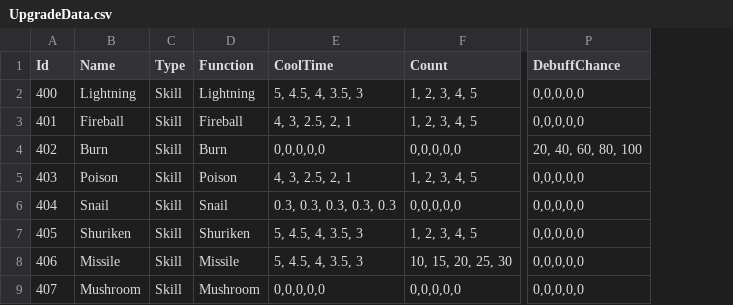
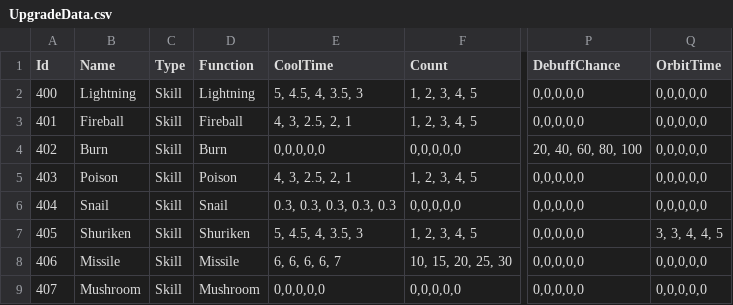
Before and after one commit to hee119/Conquest, a CSV file: Assets/Resources/TextData/UpgradeData.csv, drawn as a sheet; only a part is shown, gaps mark what is left out; the diff names each change by its address in the sheet, - before the commit and + after, or states it on an @@ line.

```diff
--- a/Assets/Resources/TextData/UpgradeData.csv
+++ b/Assets/Resources/TextData/UpgradeData.csv
+column Q (OrbitTime), rows 2-9: 0,0,0,0,0 | 0,0,0,0,0 | 0,0,0,0,0 | 0,0,0,0,0 | 0,0,0,0,0 | 3, 3, 4, 4, 5 | 0,0,0,0,0 | 0,0,0,0,0
-E8 (CoolTime): 5, 4.5, 4, 3.5, 3
+E8 (CoolTime): 6, 6, 6, 6, 7
```
Also changed, not shown: 19 other files.
